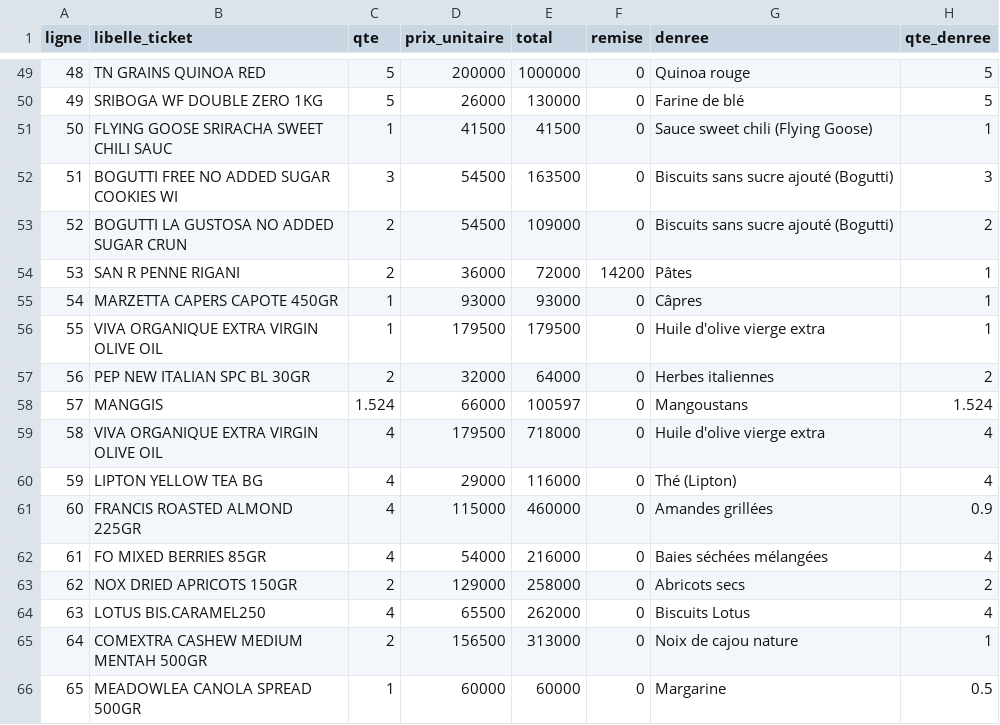
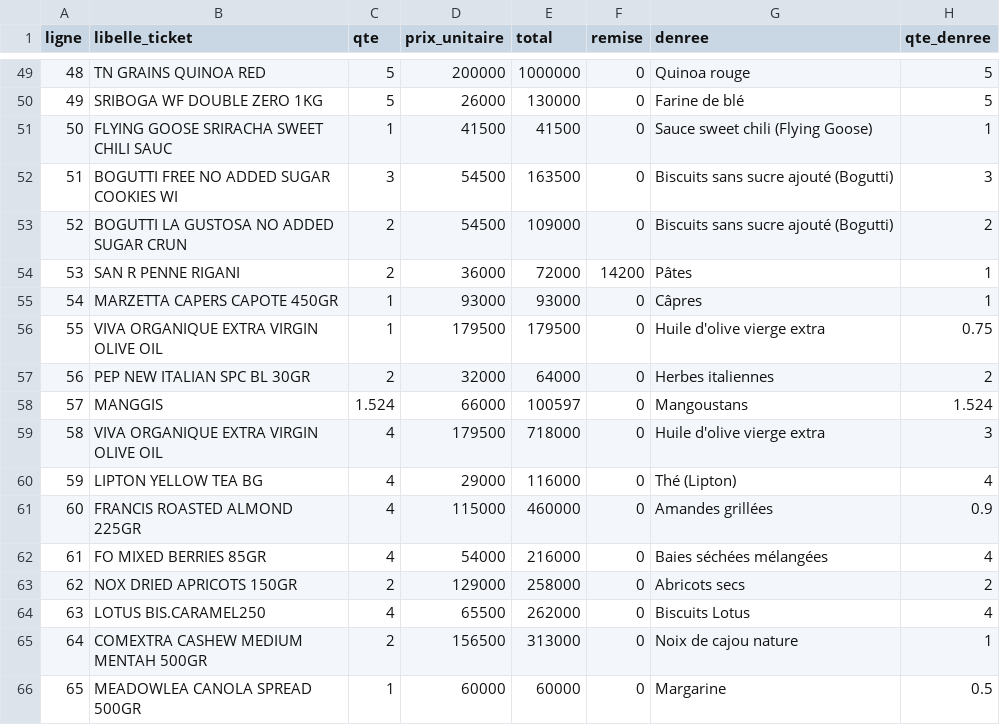
Before and after one commit to mehodc/convoyage_tiare, a CSV file: courses/ticket-pepito-2026-10-28.csv, drawn as a sheet; only a part is shown, gaps mark what is left out.

```diff
--- a/courses/ticket-pepito-2026-10-28.csv
+++ b/courses/ticket-pepito-2026-10-28.csv
@@ -55,6 +55,6 @@ ligne;libelle_ticket;qte;prix_unitaire;total;remise;denree;qte_denree
 54;MARZETTA CAPERS CAPOTE 450GR;1;93000;93000;0;Câpres;1
-55;VIVA ORGANIQUE EXTRA VIRGIN OLIVE OIL;1;179500;179500;0;Huile d'olive vierge extra;1
+55;VIVA ORGANIQUE EXTRA VIRGIN OLIVE OIL;1;179500;179500;0;Huile d'olive vierge extra;0.75
 56;PEP NEW ITALIAN SPC BL 30GR;2;32000;64000;0;Herbes italiennes;2
 57;MANGGIS;1.524;66000;100597;0;Mangoustans;1.524
-58;VIVA ORGANIQUE EXTRA VIRGIN OLIVE OIL;4;179500;718000;0;Huile d'olive vierge extra;4
+58;VIVA ORGANIQUE EXTRA VIRGIN OLIVE OIL;4;179500;718000;0;Huile d'olive vierge extra;3
 59;LIPTON YELLOW TEA BG;4;29000;116000;0;Thé (Lipton);4
```
Also changed, not shown: courses/denrees.csv, 7 other files.
